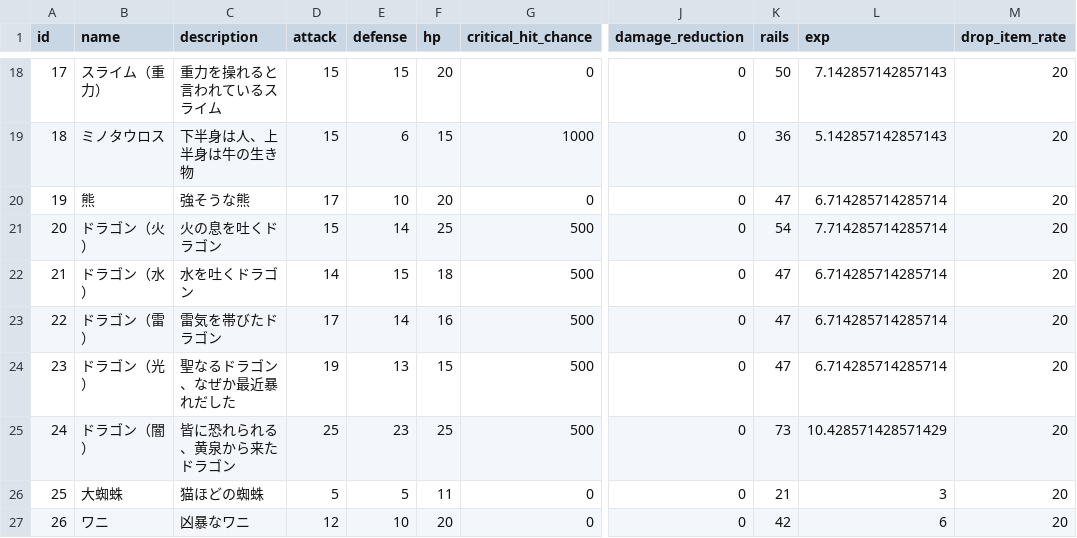
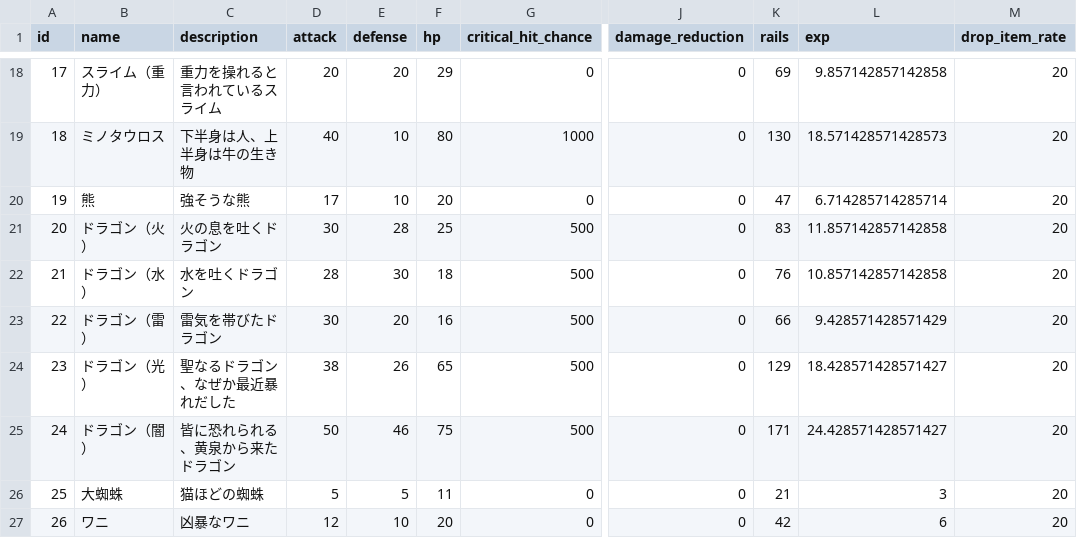
Before and after one commit to sukesan1984/agrarian, a CSV file: master/Enemy.csv, drawn as a sheet; only a part is shown, gaps mark what is left out; the diff covers the shown part only; the diff names each change by its address in the sheet, - before the commit and + after, or states it on an @@ line.

```diff
--- a/master/Enemy.csv
+++ b/master/Enemy.csv
-D18 (attack): 15
+D18 (attack): 20
-E18 (defense): 15
+E18 (defense): 20
-F18 (hp): 20
+F18 (hp): 29
-K18 (rails): 50
+K18 (rails): 69
-L18 (exp): 7.142857142857143
+L18 (exp): 9.857142857142858
-D19 (attack): 15
+D19 (attack): 40
-E19 (defense): 6
+E19 (defense): 10
-F19 (hp): 15
+F19 (hp): 80
-K19 (rails): 36
+K19 (rails): 130
-L19 (exp): 5.142857142857143
+L19 (exp): 18.571428571428573
-D21 (attack): 15
+D21 (attack): 30
-E21 (defense): 14
+E21 (defense): 28
-K21 (rails): 54
+K21 (rails): 83
-L21 (exp): 7.714285714285714
+L21 (exp): 11.857142857142858
-D22 (attack): 14
+D22 (attack): 28
-E22 (defense): 15
+E22 (defense): 30
-K22 (rails): 47
+K22 (rails): 76
-L22 (exp): 6.714285714285714
+L22 (exp): 10.857142857142858
-D23 (attack): 17
+D23 (attack): 30
-E23 (defense): 14
+E23 (defense): 20
-K23 (rails): 47
+K23 (rails): 66
-L23 (exp): 6.714285714285714
+L23 (exp): 9.428571428571429
-D24 (attack): 19
+D24 (attack): 38
-E24 (defense): 13
+E24 (defense): 26
-F24 (hp): 15
+F24 (hp): 65
-K24 (rails): 47
+K24 (rails): 129
-L24 (exp): 6.714285714285714
+L24 (exp): 18.428571428571427
-D25 (attack): 25
+D25 (attack): 50
-E25 (defense): 23
+E25 (defense): 46
-F25 (hp): 25
+F25 (hp): 75
-K25 (rails): 73
+K25 (rails): 171
-L25 (exp): 10.428571428571429
+L25 (exp): 24.428571428571427
```
Also changed, not shown: 30 edited cells elsewhere in this file.
